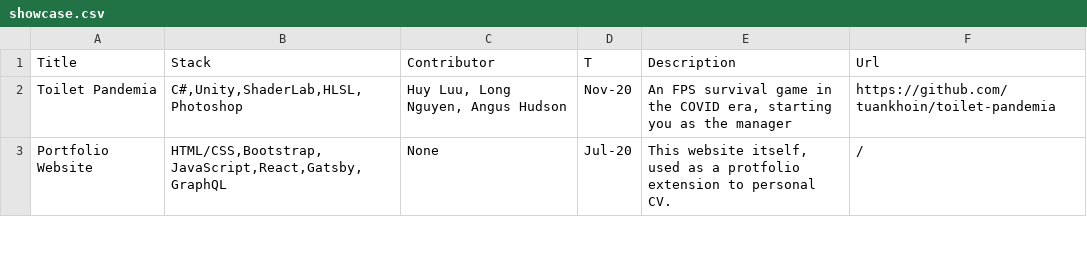
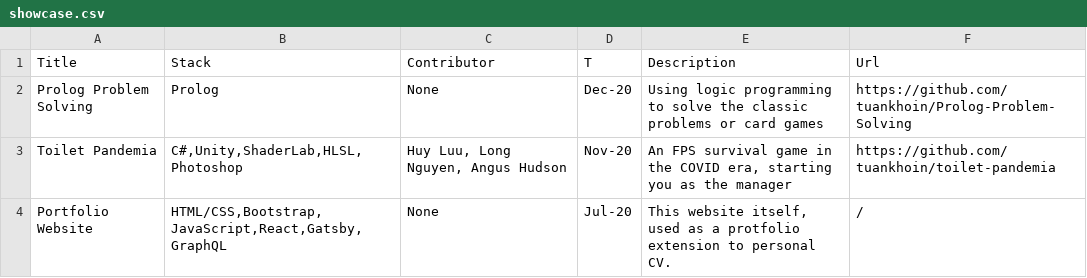
Before and after one commit to tuankhoin/personal-website, a CSV file: src/data/showcase.csv, drawn as a sheet; only a part is shown; the diff names each change by its address in the sheet, - before the commit and + after, or states it on an @@ line.

Commit message:
Update showcase.csv

```diff
--- a/src/data/showcase.csv
+++ b/src/data/showcase.csv
+row 2: Prolog Problem Solving | Prolog | None | Dec-20 | Using logic programming to solve the classic problems or card games | https://github.com/tuankhoin/Prolog-Problem-Solving
```
